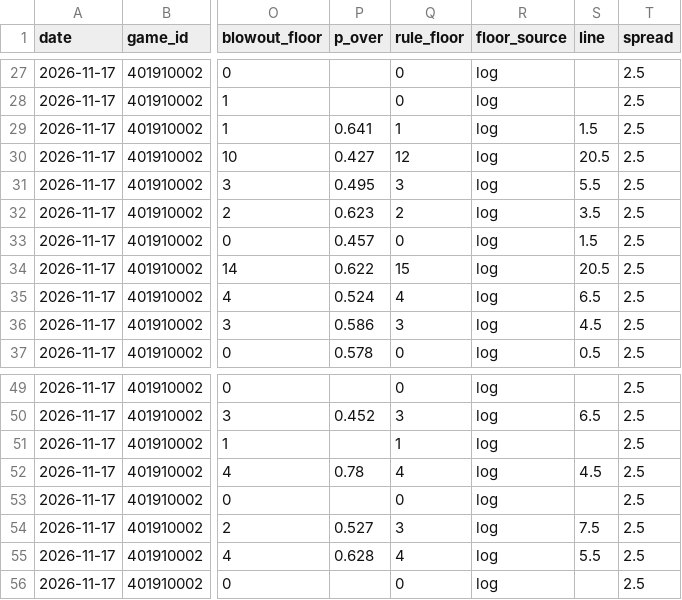
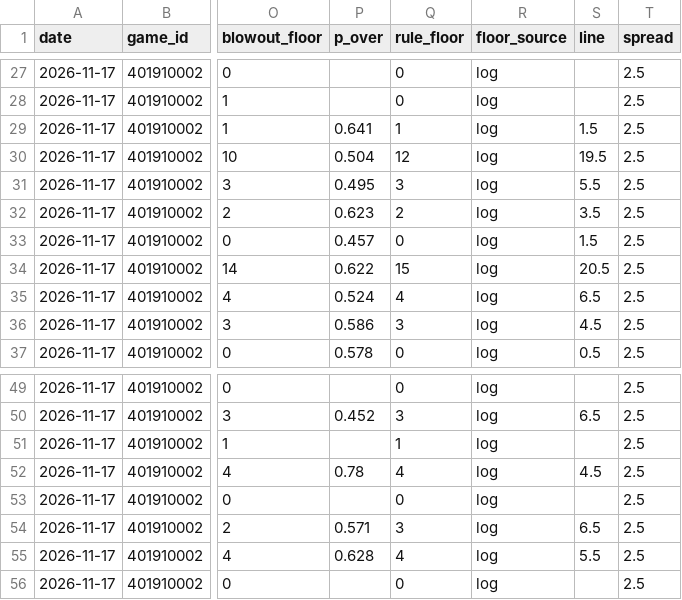
Before and after one commit to mason7park-debug/NBAprojections, a CSV file: data/projections/2026-11-17.csv, drawn as a sheet; only a part is shown, gaps mark what is left out; the diff names each change by its address in the sheet, - before the commit and + after, or states it on an @@ line.

```diff
--- a/data/projections/2026-11-17.csv
+++ b/data/projections/2026-11-17.csv
-P30 (p_over): 0.427
+P30 (p_over): 0.504
-S30 (line): 20.5
+S30 (line): 19.5
-P54 (p_over): 0.527
+P54 (p_over): 0.571
-S54 (line): 7.5
+S54 (line): 6.5
```
Also changed, not shown: data/props/2026-11-17.csv, 3 other files.
